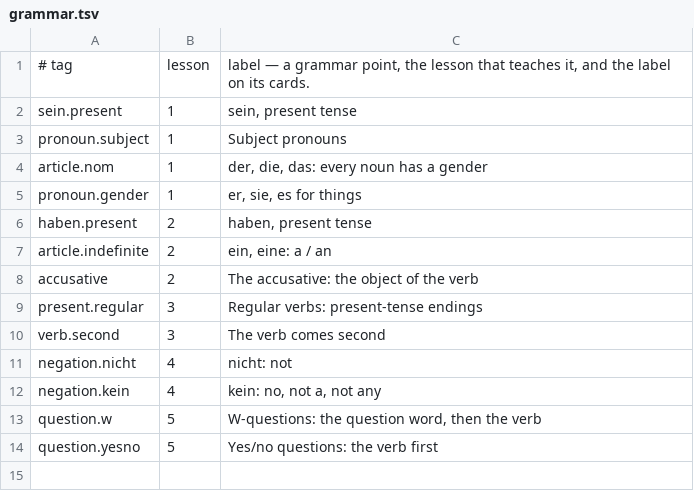
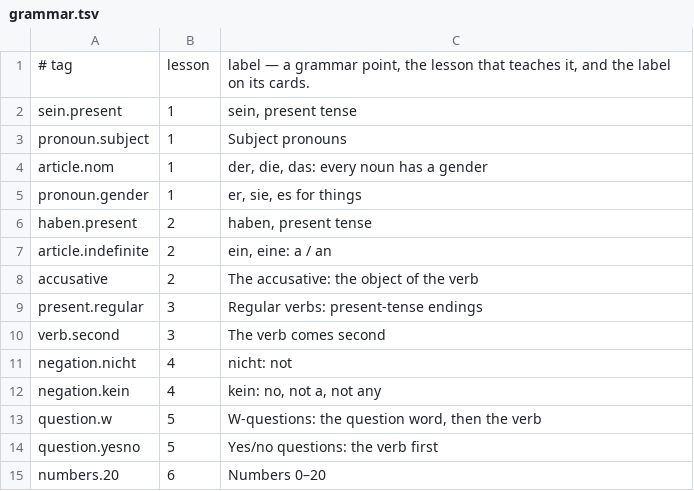
Before and after one commit to gurunars/german, a TSV file: lessons/grammar.tsv, drawn as a sheet.

```diff
--- a/lessons/grammar.tsv
+++ b/lessons/grammar.tsv
@@ -14 +14,2 @@ question.w	5	W-questions: the question word, then the verb
 question.yesno	5	Yes/no questions: the verb first
+numbers.20	6	Numbers 0–20
```
Also changed, not shown: lessons/lessons.tsv, 6 other files.
